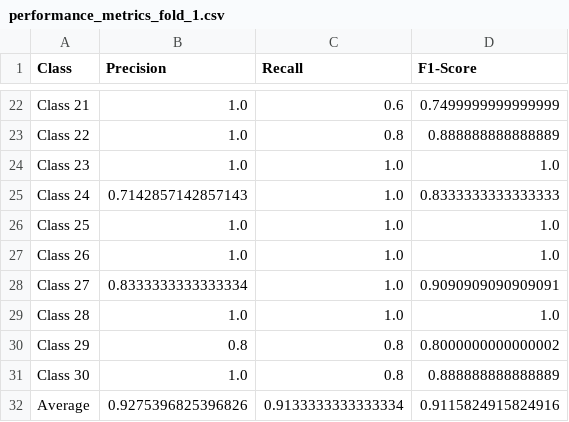
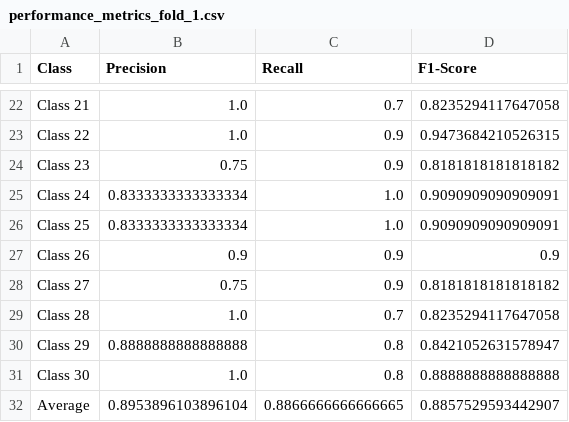
Before and after one commit to FEgebilge/SE4475-Text-Classification-for-Author-Identification, a CSV file: fold_metrics/dbmdz_bert-base-turkish-cased/performance_metrics_fold_1.csv, drawn as a sheet; only a part is shown, gaps mark what is left out; the diff covers the shown part only; the diff names each change by its address in the sheet, - before the commit and + after, or states it on an @@ line.

Commit message:
Refactor model training configuration and update performance metrics
- Updated model configuration parameters including batch size, max length, and learning rates.
- Added criterion for loss calculation using CrossEntropyLoss with label smoothing.
- Adjusted precision, recall, and F1-score calculations to use 'macro' averaging.
- Removed outdated performance metrics files and plots for folds 2-10.
- Updated performance metrics for fold 1 and generated new overall performance metrics.
- Added a new markdown cell for data augmentation section in the notebook.

```diff
--- a/fold_metrics/dbmdz_bert-base-turkish-cased/performance_metrics_fold_1.csv
+++ b/fold_metrics/dbmdz_bert-base-turkish-cased/performance_metrics_fold_1.csv
-C22 (Recall): 0.6
+C22 (Recall): 0.7
-D22 (F1-Score): 0.7499999999999999
+D22 (F1-Score): 0.8235294117647058
-C23 (Recall): 0.8
+C23 (Recall): 0.9
-D23 (F1-Score): 0.888888888888889
+D23 (F1-Score): 0.9473684210526315
-B24 (Precision): 1.0
+B24 (Precision): 0.75
-C24 (Recall): 1.0
+C24 (Recall): 0.9
-D24 (F1-Score): 1.0
+D24 (F1-Score): 0.8181818181818182
-B25 (Precision): 0.7142857142857143
+B25 (Precision): 0.8333333333333334
-D25 (F1-Score): 0.8333333333333333
+D25 (F1-Score): 0.9090909090909091
-B26 (Precision): 1.0
+B26 (Precision): 0.8333333333333334
-D26 (F1-Score): 1.0
+D26 (F1-Score): 0.9090909090909091
-B27 (Precision): 1.0
+B27 (Precision): 0.9
-C27:C28 (Recall): 1.0
+C27:C28 (Recall): 0.9
-D27 (F1-Score): 1.0
+D27 (F1-Score): 0.9
-B28 (Precision): 0.8333333333333334
+B28 (Precision): 0.75
-D28 (F1-Score): 0.9090909090909091
+D28 (F1-Score): 0.8181818181818182
-C29 (Recall): 1.0
+C29 (Recall): 0.7
-D29 (F1-Score): 1.0
+D29 (F1-Score): 0.8235294117647058
-B30 (Precision): 0.8
+B30 (Precision): 0.8888888888888888
-D30 (F1-Score): 0.8000000000000002
+D30 (F1-Score): 0.8421052631578947
-D31 (F1-Score): 0.888888888888889
+D31 (F1-Score): 0.8888888888888888
-B32 (Precision): 0.9275396825396826
+B32 (Precision): 0.8953896103896104
-C32 (Recall): 0.9133333333333334
+C32 (Recall): 0.8866666666666665
-D32 (F1-Score): 0.9115824915824916
+D32 (F1-Score): 0.8857529593442907
```
Also changed, not shown: 38 edited cells elsewhere in this file, 36 other files.
